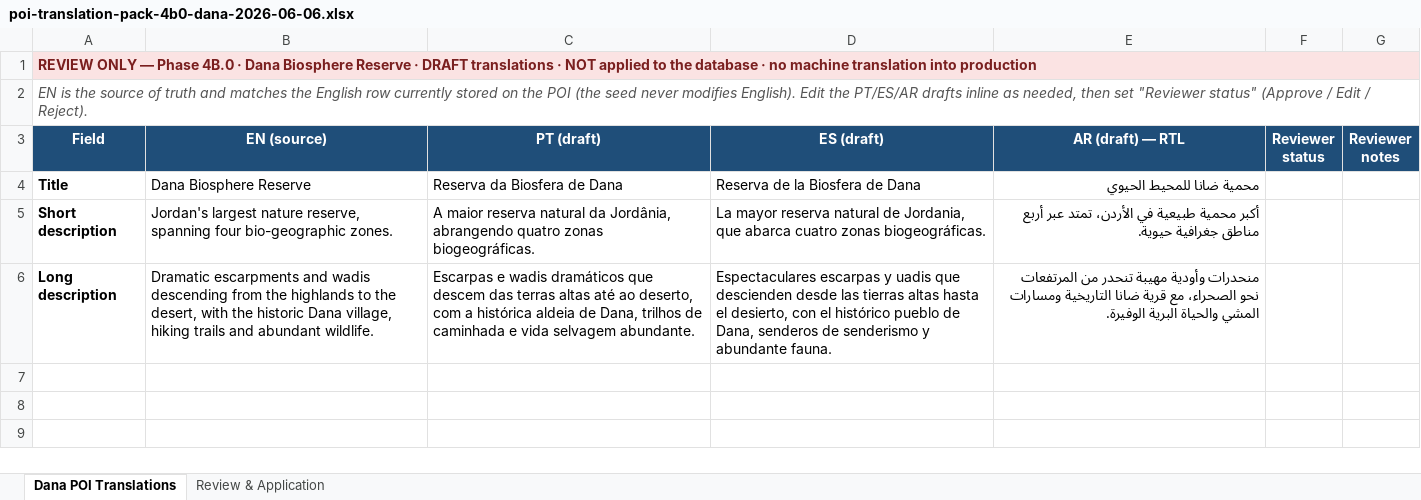
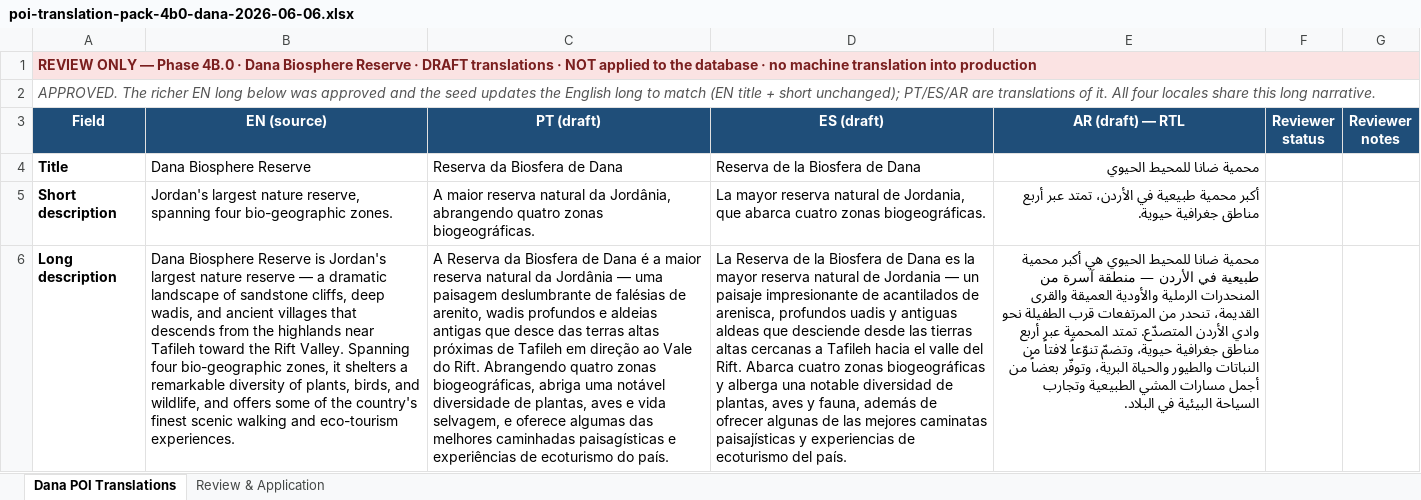
Before and after one commit to AventusDMC/dmc-platform, an Excel workbook: docs/poi-translation-pack-4b0-dana-2026-06-06.xlsx, sheet Dana POI Translations, drawn as a sheet; values as stored, in another font and other column widths than the file's, no borders; the diff names each change by its address in the sheet, - before the commit and + after, or states it on an @@ line.

```diff
--- a/docs/poi-translation-pack-4b0-dana-2026-06-06.xlsx (sheet Dana POI Translations)
+++ b/docs/poi-translation-pack-4b0-dana-2026-06-06.xlsx (sheet Dana POI Translations)
-A2 (Field): EN is the source of truth and matches the English row currently stored on the POI (the seed never modifies English). Edit the PT/ES/AR drafts inline as needed, then set "Reviewer status" (Approve / Edit / Reject).
+A2 (Field): APPROVED. The richer EN long below was approved and the seed updates the English long to match (EN title + short unchanged); PT/ES/AR are translations of it. All four locales share this long narrative.
-B6 (EN (source)): Dramatic escarpments and wadis descending from the highlands to the desert, with the historic Dana village, hiking trails and abundant wildlife.
+B6 (EN (source)): Dana Biosphere Reserve is Jordan's largest nature reserve — a dramatic landscape of sandstone cliffs, deep wadis, and ancient villages that descends from the highlands near Tafileh toward the Rift Valley. Spanning four bio-geographic zones, it shelters a remarkable diversity of plants, birds, and wildlife, and offers some of the country's finest scenic walking and eco-tourism experiences.
-C6 (PT (draft)): Escarpas e wadis dramáticos que descem das terras altas até ao deserto, com a histórica aldeia de Dana, trilhos de caminhada e vida selvagem abundante.
+C6 (PT (draft)): A Reserva da Biosfera de Dana é a maior reserva natural da Jordânia — uma paisagem deslumbrante de falésias de arenito, wadis profundos e aldeias antigas que desce das terras altas próximas de Tafileh em direção ao Vale do Rift. Abrangendo quatro zonas biogeográficas, abriga uma notável diversidade de plantas, aves e vida selvagem, e oferece algumas das melhores caminhadas paisagísticas e experiências de ecoturismo do país.
-D6 (ES (draft)): Espectaculares escarpas y uadis que descienden desde las tierras altas hasta el desierto, con el histórico pueblo de Dana, senderos de senderismo y abundante fauna.
+D6 (ES (draft)): La Reserva de la Biosfera de Dana es la mayor reserva natural de Jordania — un paisaje impresionante de acantilados de arenisca, profundos uadis y antiguas aldeas que desciende desde las tierras altas cercanas a Tafileh hacia el valle del Rift. Abarca cuatro zonas biogeográficas y alberga una notable diversidad de plantas, aves y fauna, además de ofrecer algunas de las mejores caminatas paisajísticas y experiencias de ecoturismo del país.
-E6 (AR (draft) — RTL): منحدرات وأودية مهيبة تنحدر من المرتفعات نحو الصحراء، مع قرية ضانا التاريخية ومسارات المشي والحياة البرية الوفيرة.
+E6 (AR (draft) — RTL): محمية ضانا للمحيط الحيوي هي أكبر محمية طبيعية في الأردن — منطقة آسرة من المنحدرات الرملية والأودية العميقة والقرى القديمة، تنحدر من المرتفعات قرب الطفيلة نحو وادي الأردن المتصدّع. تمتد المحمية عبر أربع مناطق جغرافية حيوية، وتضمّ تنوّعاً لافتاً من النباتات والطيور والحياة البرية، وتوفّر بعضاً من أجمل مسارات المشي الطبيعية وتجارب السياحة البيئية في البلاد.
```
Also changed, not shown: sheet Review & Application, 3 other files.
